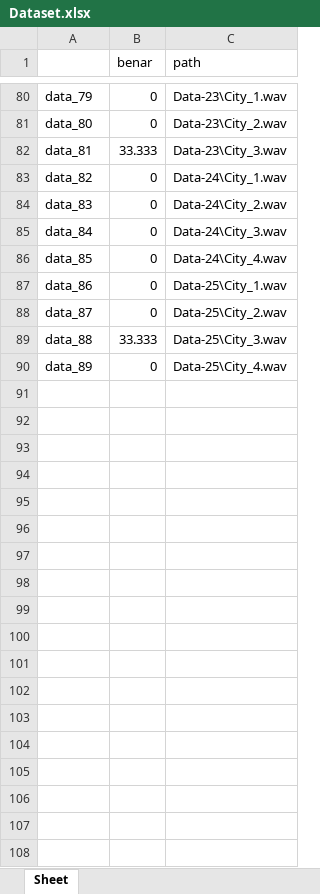
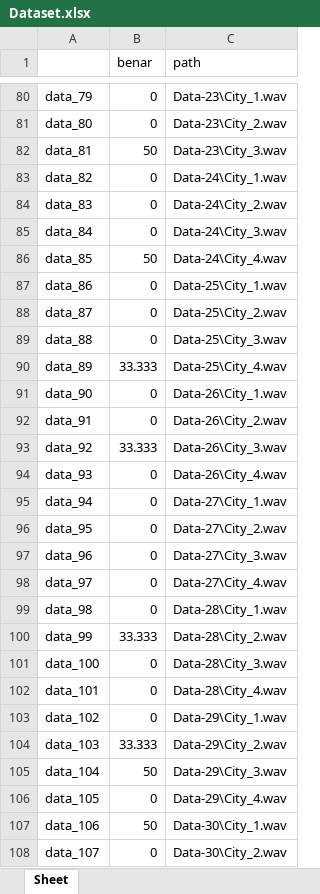
Before and after one commit to reeuze/Speech-to-text, an Excel workbook: cutAudioData/Dataset.xlsx, sheet Sheet, drawn as a sheet; only a part is shown, gaps mark what is left out; values as stored, in another font and other column widths than the file's, no borders; the diff covers the shown part only; the diff names each change by its address in the sheet, - before the commit and + after, or states it on an @@ line.

```diff
--- a/cutAudioData/Dataset.xlsx (sheet Sheet)
+++ b/cutAudioData/Dataset.xlsx (sheet Sheet)
-B82 (benar): 33.333
+B82 (benar): 50
-B86 (benar): 0
+B86 (benar): 50
-B89 (benar): 33.333
+B89 (benar): 0
-B90 (benar): 0
+B90 (benar): 33.333
+row 91: data_90 | 0 | Data-26\City_1.wav
+row 92: data_91 | 0 | Data-26\City_2.wav
+row 93: data_92 | 33.333 | Data-26\City_3.wav
+row 94: data_93 | 0 | Data-26\City_4.wav
+row 95: data_94 | 0 | Data-27\City_1.wav
+row 96: data_95 | 0 | Data-27\City_2.wav
+row 97: data_96 | 0 | Data-27\City_3.wav
+row 98: data_97 | 0 | Data-27\City_4.wav
+row 99: data_98 | 0 | Data-28\City_1.wav
+row 100: data_99 | 33.333 | Data-28\City_2.wav
+row 101: data_100 | 0 | Data-28\City_3.wav
+row 102: data_101 | 0 | Data-28\City_4.wav
+row 103: data_102 | 0 | Data-29\City_1.wav
+row 104: data_103 | 33.333 | Data-29\City_2.wav
+row 105: data_104 | 50 | Data-29\City_3.wav
+row 106: data_105 | 0 | Data-29\City_4.wav
+row 107: data_106 | 50 | Data-30\City_1.wav
+row 108: data_107 | 0 | Data-30\City_2.wav
```
Also changed, not shown: 34 added rows and 3 edited cells elsewhere in this sheet, 54 other files.
